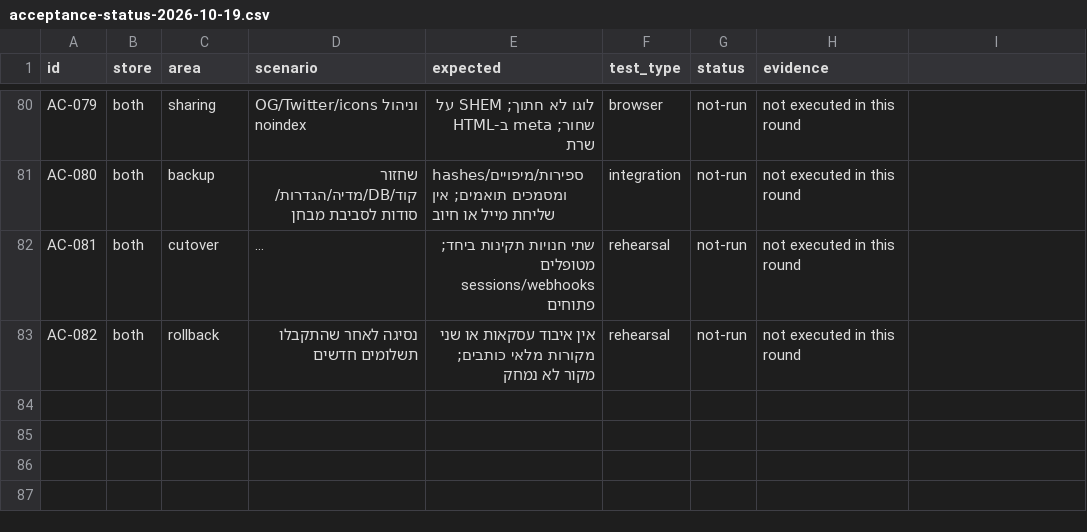
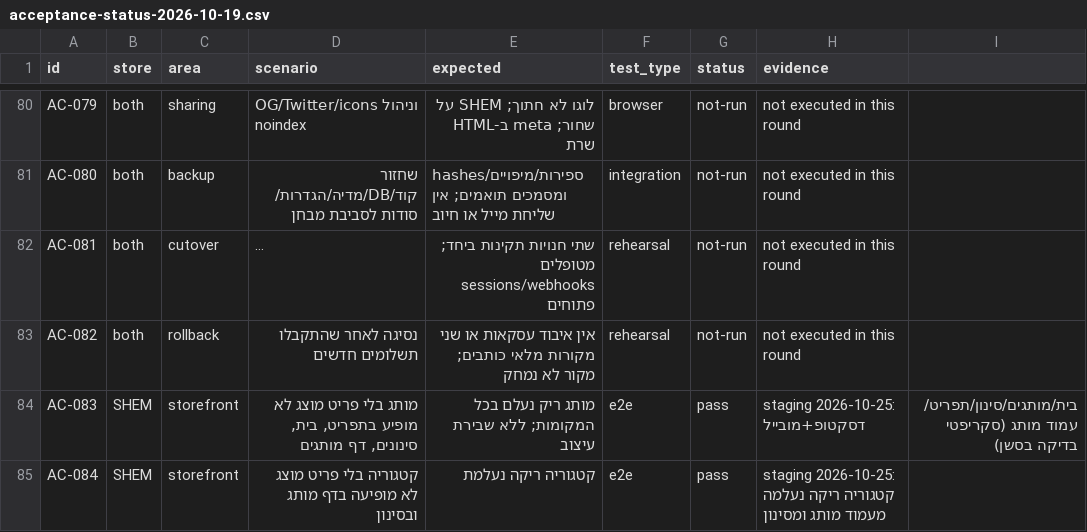
Before and after one commit to alalbarservice-svg/SHEM-SHOP, a CSV file: docs/acceptance-status-2026-10-19.csv, drawn as a sheet; only a part is shown, gaps mark what is left out; long unchanged cells end in …; the diff covers the shown part only; the diff names each change by its address in the sheet, - before the commit and + after, or states it on an @@ line.

```diff
--- a/docs/acceptance-status-2026-10-19.csv
+++ b/docs/acceptance-status-2026-10-19.csv
+row 84: AC-083 | SHEM | storefront | מותג בלי פריט מוצג לא מופיע בתפריט, בית, סינונים, דף מותגים | מותג ריק נעלם בכל המקומות; ללא שבירת עיצוב | e2e | pass | staging 2026-10-25: דסקטופ+מובייל | בית/מותגים/סינון/תפריט/עמוד מותג (סקריפטי בדיקה בסשן)
+row 85: AC-084 | SHEM | storefront | קטגוריה בלי פריט מוצג לא מופיעה בדף מותג ובסינון | קטגוריה ריקה נעלמת | e2e | pass | staging 2026-10-25: קטגוריה ריקה נעלמה מעמוד מותג ומסינון
```
Also changed, not shown: 5 added rows elsewhere in this file, 20 other files.
